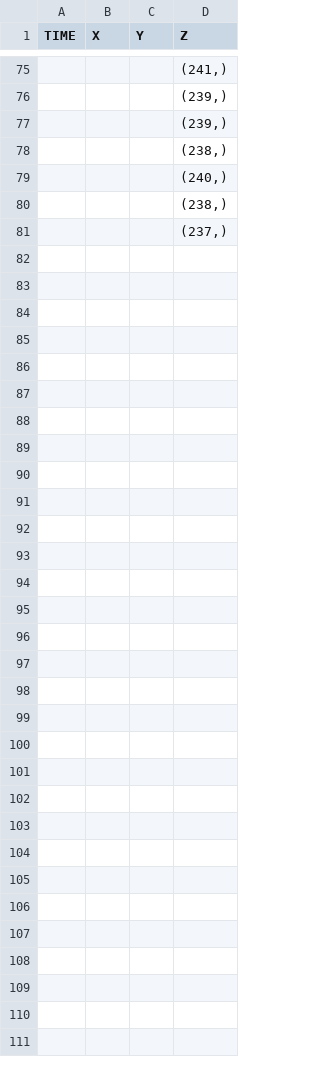
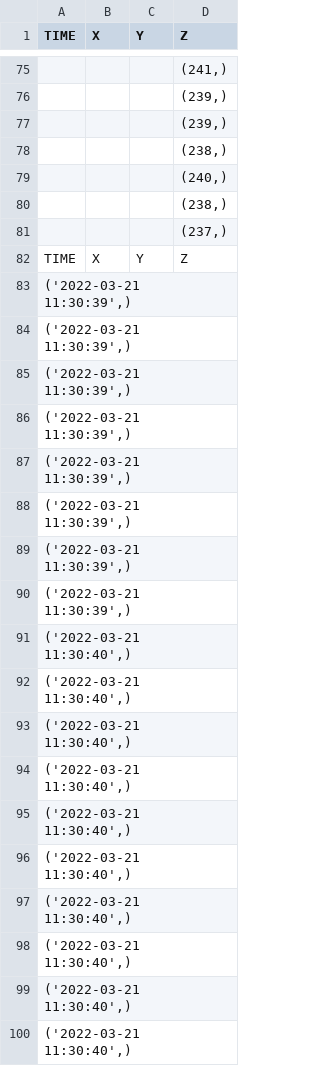
Before and after one commit to HarryBatchelor/FinalYearProject, a CSV file: Sensor_Database/Hits.csv, drawn as a sheet; only a part is shown, gaps mark what is left out; the diff covers the shown part only.

```diff
--- a/Sensor_Database/Hits.csv
+++ b/Sensor_Database/Hits.csv
@@ -81 +81,20 @@ TIME,X,Y,Z
 ,,,"(237,)"
+TIME,X,Y,Z
+"('2022-03-21 11:30:39',)",,,
+"('2022-03-21 11:30:39',)",,,
+"('2022-03-21 11:30:39',)",,,
+"('2022-03-21 11:30:39',)",,,
+"('2022-03-21 11:30:39',)",,,
+"('2022-03-21 11:30:39',)",,,
+"('2022-03-21 11:30:39',)",,,
+"('2022-03-21 11:30:39',)",,,
+"('2022-03-21 11:30:40',)",,,
+"('2022-03-21 11:30:40',)",,,
+"('2022-03-21 11:30:40',)",,,
+"('2022-03-21 11:30:40',)",,,
+"('2022-03-21 11:30:40',)",,,
+"('2022-03-21 11:30:40',)",,,
+"('2022-03-21 11:30:40',)",,,
+"('2022-03-21 11:30:40',)",,,
+"('2022-03-21 11:30:40',)",,,
+"('2022-03-21 11:30:40',)",,,
```
Also changed, not shown: 143 added rows elsewhere in this file, 3 other files.
